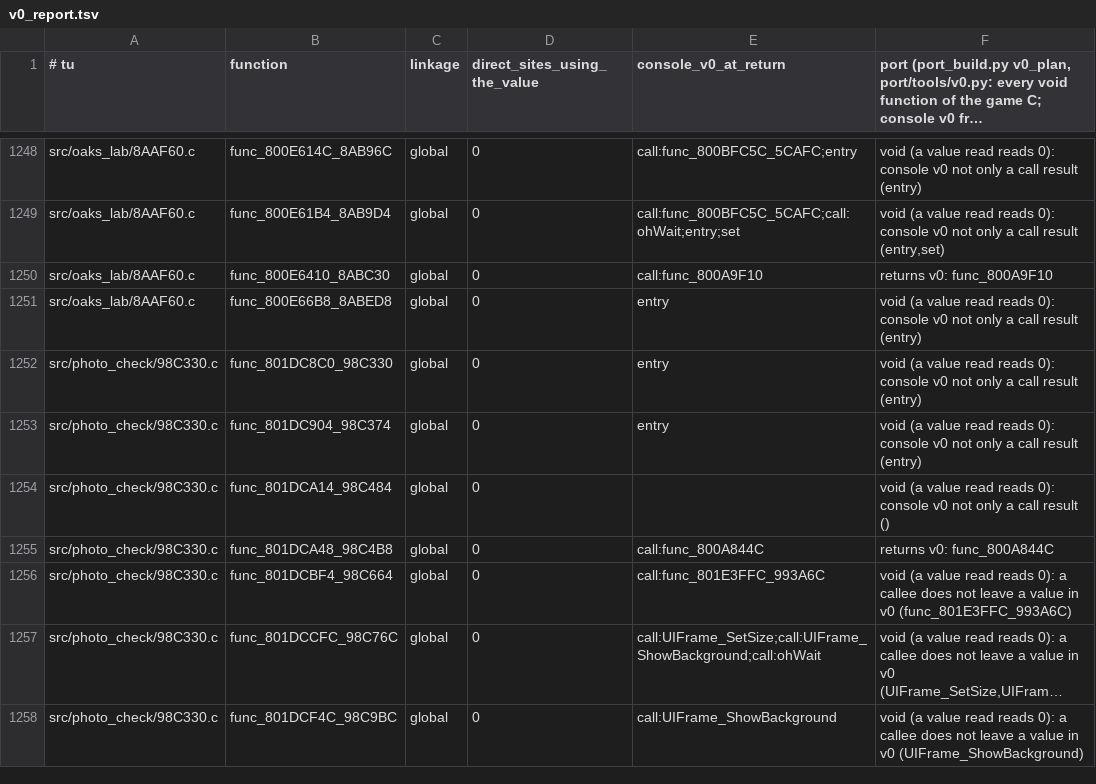
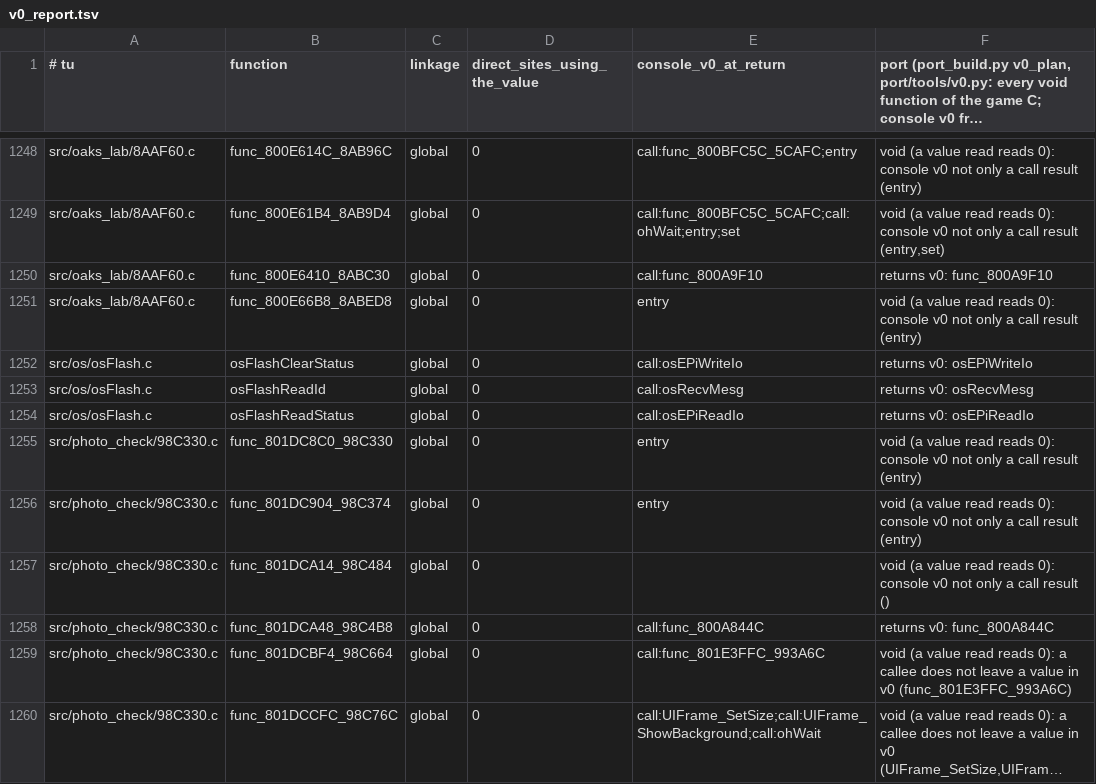
Before and after one commit to Sorikairox/pokemonsnap-web, a TSV file: port/v0_report.tsv, drawn as a sheet; only a part is shown, gaps mark what is left out; the shorter side is filled out with more unchanged rows; long unchanged cells end in ….

```diff
--- a/port/v0_report.tsv
+++ b/port/v0_report.tsv
@@ -1251,2 +1251,5 @@ src/oaks_lab/8AAF60.c	func_800E6410_8ABC30	global	0	call:func_800A9F10	returns v
 src/oaks_lab/8AAF60.c	func_800E66B8_8ABED8	global	0	entry	void (a value read reads 0): console v0 not only a call result (entry)
+src/os/osFlash.c	osFlashClearStatus	global	0	call:osEPiWriteIo	returns v0: osEPiWriteIo
+src/os/osFlash.c	osFlashReadId	global	0	call:osRecvMesg	returns v0: osRecvMesg
+src/os/osFlash.c	osFlashReadStatus	global	0	call:osEPiReadIo	returns v0: osEPiReadIo
 src/photo_check/98C330.c	func_801DC8C0_98C330	global	0	entry	void (a value read reads 0): console v0 not only a call result (entry)
```
Also changed, not shown: port/census.tsv, port/symbols/v0.tsv, 5 other files.
